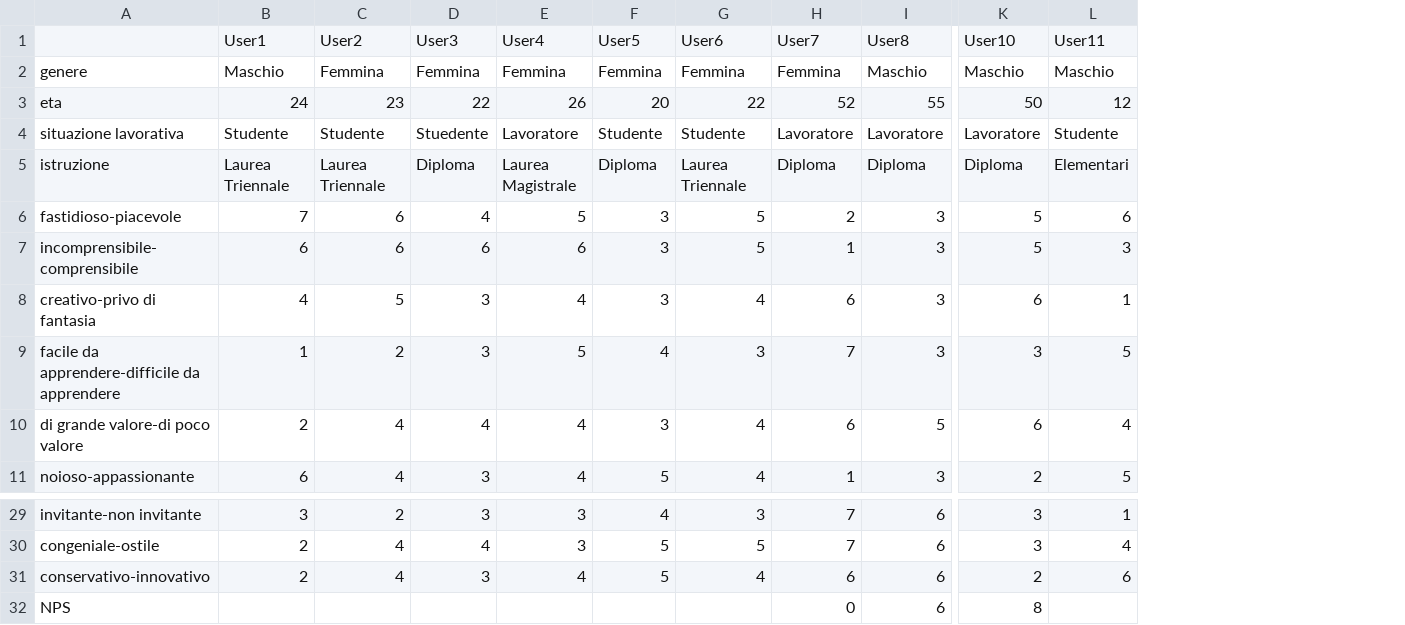
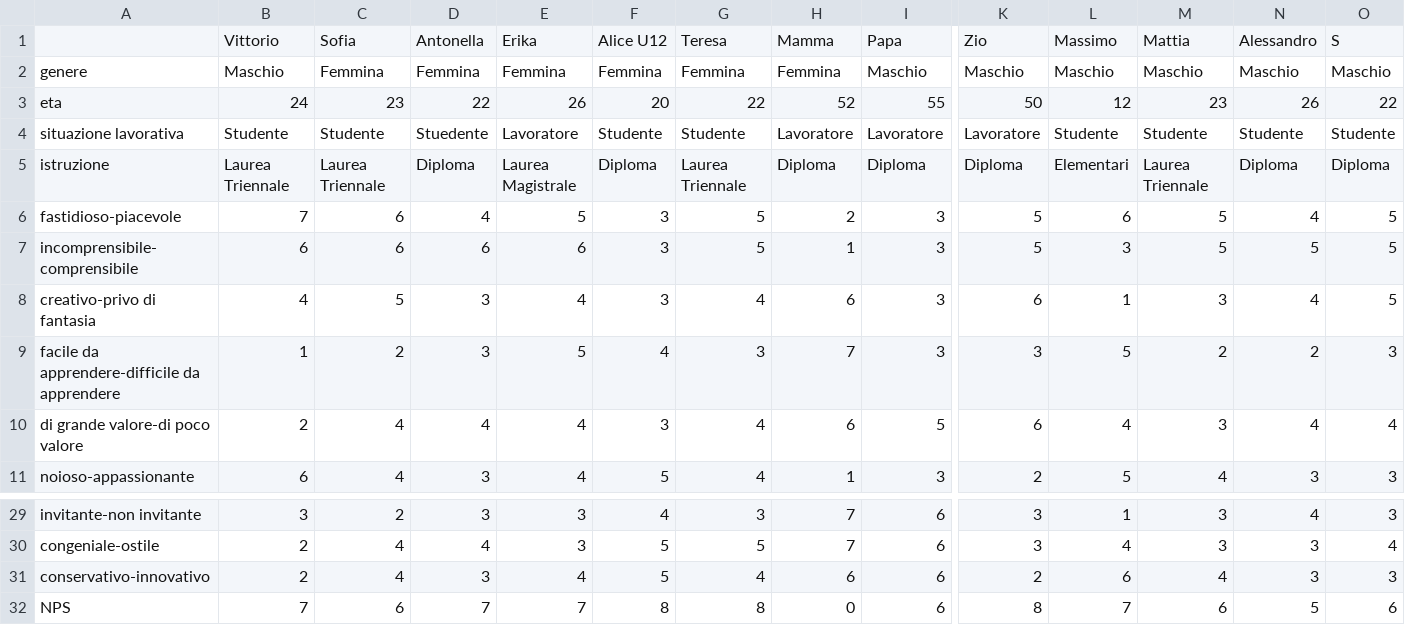
Before and after one commit to Moeasy64/HCI-project, a CSV file: Questionario Tidal.csv, drawn as a sheet; only a part is shown, gaps mark what is left out; removed rows and columns are numbered as before the commit, all else as after; rows hold the shown columns only; the diff names each change by its address in the sheet, - before the commit and + after, or states it on an @@ line.

```diff
--- a/Questionario Tidal.csv
+++ b/Questionario Tidal.csv
+column M, rows 2-11: Maschio | 23 | Studente | Laurea Triennale | 5 | 5 | 3 | 2 | 3 | 4; rows 29-32: 3 | 3 | 4 | 6
+column N, rows 2-11: Maschio | 26 | Studente | Diploma | 4 | 5 | 4 | 2 | 4 | 3; rows 29-32: 4 | 3 | 3 | 5
+column O, rows 2-11: Maschio | 22 | Studente | Diploma | 5 | 5 | 5 | 3 | 4 | 3; rows 29-32: 3 | 4 | 3 | 6
-row 1:  | User1 | User2 | User3 | User4 | User5 | User6 | User7 | User8 | User10 | User11
+row 1:  | Vittorio | Sofia | Antonella | Erika | Alice U12 | Teresa | Mamma | Papa | Zio | Massimo | Mattia | Alessandro | S
-B32: (empty)
+B32: 7
-C32: (empty)
+C32: 6
-D32: (empty)
+D32: 7
-E32: (empty)
+E32: 7
-F32: (empty)
+F32: 8
-G32: (empty)
+G32: 8
-L32: (empty)
+L32: 7
```
Also changed, not shown: Questionario Apple Music.csv, 2 other files.
